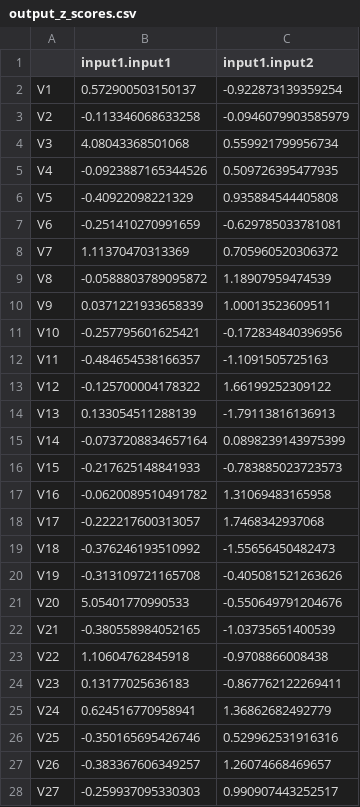
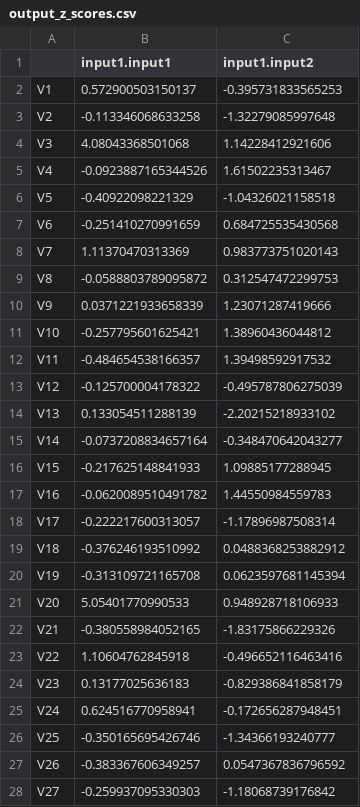
Before and after one commit to multipaths/DiffuPy, a CSV file: notebooks/scores_test/output_z_scores.csv, drawn as a sheet; only a part is shown; the diff covers the shown part only.

```diff
--- a/notebooks/scores_test/output_z_scores.csv
+++ b/notebooks/scores_test/output_z_scores.csv
@@ -1,28 +1,28 @@
 "","input1.input1","input1.input2"
-"V1",0.572900503150137,-0.922873139359254
-"V2",-0.113346068633258,-0.0946079903585979
-"V3",4.08043368501068,0.559921799956734
-"V4",-0.0923887165344526,0.509726395477935
-"V5",-0.40922098221329,0.935884544405808
-"V6",-0.251410270991659,-0.629785033781081
-"V7",1.11370470313369,0.705960520306372
-"V8",-0.0588803789095872,1.18907959474539
-"V9",0.0371221933658339,1.00013523609511
-"V10",-0.257795601625421,-0.172834840396956
-"V11",-0.484654538166357,-1.1091505725163
-"V12",-0.125700004178322,1.66199252309122
-"V13",0.133054511288139,-1.79113816136913
-"V14",-0.0737208834657164,0.0898239143975399
-"V15",-0.217625148841933,-0.783885023723573
-"V16",-0.0620089510491782,1.31069483165958
-"V17",-0.222217600313057,1.7468342937068
-"V18",-0.376246193510992,-1.55656450482473
-"V19",-0.313109721165708,-0.405081521263626
-"V20",5.05401770990533,-0.550649791204676
-"V21",-0.380558984052165,-1.03735651400539
-"V22",1.10604762845918,-0.9708866008438
-"V23",0.13177025636183,-0.867762122269411
-"V24",0.624516770958941,1.36862682492779
-"V25",-0.350165695426746,0.529962531916316
-"V26",-0.383367606349257,1.26074668469657
-"V27",-0.259937095330303,0.990907443252517
+"V1",0.572900503150137,-0.395731833565253
+"V2",-0.113346068633258,-1.32279085997648
+"V3",4.08043368501068,1.14228412921606
+"V4",-0.0923887165344526,1.61502235313467
+"V5",-0.40922098221329,-1.04326021158518
+"V6",-0.251410270991659,0.684725535430568
+"V7",1.11370470313369,0.983773751020143
+"V8",-0.0588803789095872,0.312547472299753
+"V9",0.0371221933658339,1.23071287419666
+"V10",-0.257795601625421,1.38960436044812
+"V11",-0.484654538166357,1.39498592917532
+"V12",-0.125700004178322,-0.495787806275039
+"V13",0.133054511288139,-2.20215218933102
+"V14",-0.0737208834657164,-0.348470642043277
+"V15",-0.217625148841933,1.09885177288945
+"V16",-0.0620089510491782,1.44550984559783
+"V17",-0.222217600313057,-1.17896987508314
+"V18",-0.376246193510992,0.0488368253882912
+"V19",-0.313109721165708,0.0623597681145394
+"V20",5.05401770990533,0.948928718106933
+"V21",-0.380558984052165,-1.83175866229326
+"V22",1.10604762845918,-0.496652116463416
+"V23",0.13177025636183,-0.829386841858179
+"V24",0.624516770958941,-0.172656287948451
+"V25",-0.350165695426746,-1.34366193240777
+"V26",-0.383367606349257,0.0547367836796592
+"V27",-0.259937095330303,-1.18068739176842
```
Also changed, not shown: 73 edited cells elsewhere in this file, 13 other files.
